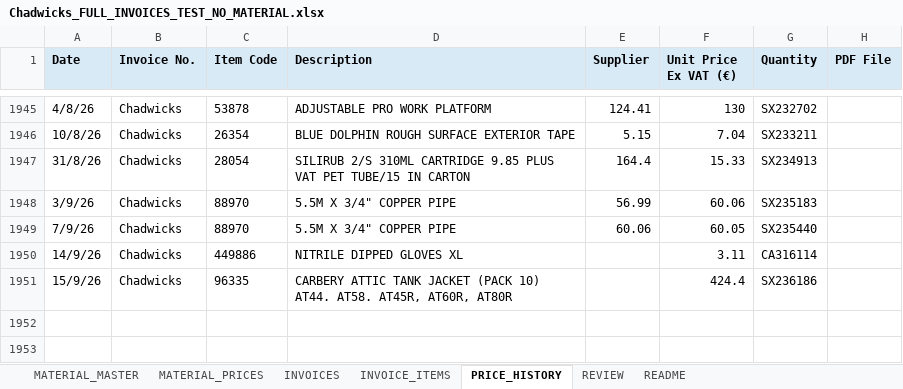
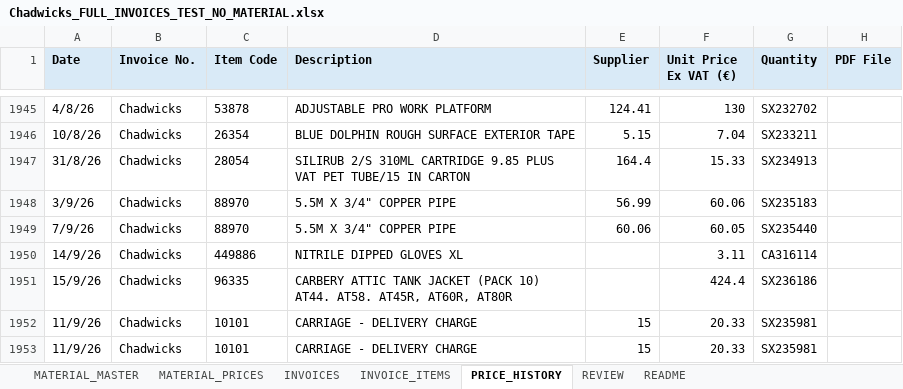
Before and after one commit to George-giorgi/StokPriseUpdate, an Excel workbook: Chadwicks_FULL_INVOICES_TEST_NO_MATERIAL.xlsx, sheet PRICE_HISTORY, drawn as a sheet; only a part is shown, gaps mark what is left out; values as stored, in another font and other column widths than the file's, no borders; the diff names each change by its address in the sheet, - before the commit and + after, or states it on an @@ line.

```diff
--- a/Chadwicks_FULL_INVOICES_TEST_NO_MATERIAL.xlsx (sheet PRICE_HISTORY)
+++ b/Chadwicks_FULL_INVOICES_TEST_NO_MATERIAL.xlsx (sheet PRICE_HISTORY)
+row 1952: 11/9/26 | Chadwicks | 10101 | CARRIAGE - DELIVERY CHARGE | 15 | 20.33 | SX235981
+row 1953: 11/9/26 | Chadwicks | 10101 | CARRIAGE - DELIVERY CHARGE | 15 | 20.33 | SX235981
```
Also changed, not shown: sheet MATERIAL_PRICES, Chadwicks_FULL_INVOICES_TEST_NO_MATERIAL_BEFORE_FINAL_FIXED_V7_CLEAN.xlsx, 11 other files.
